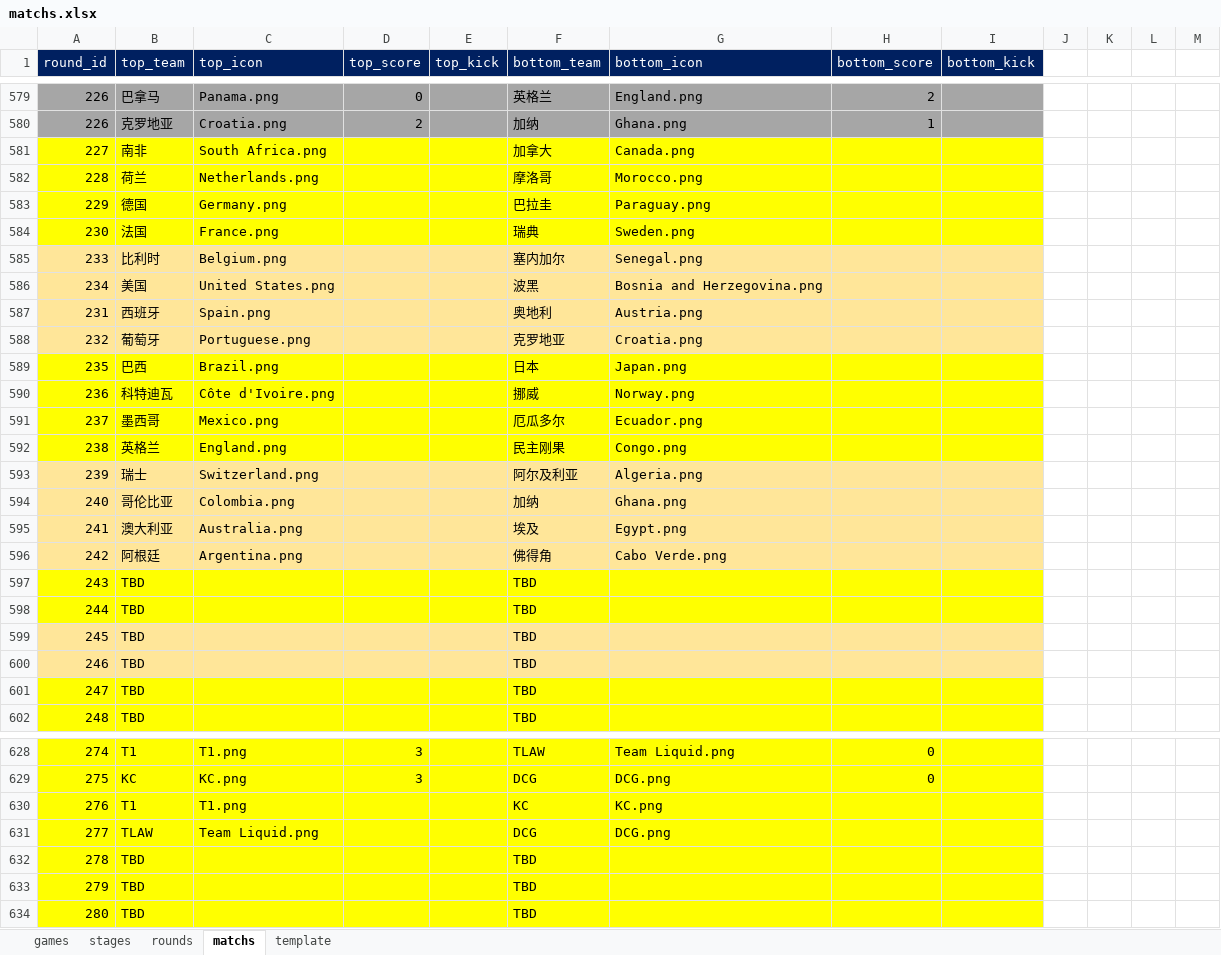
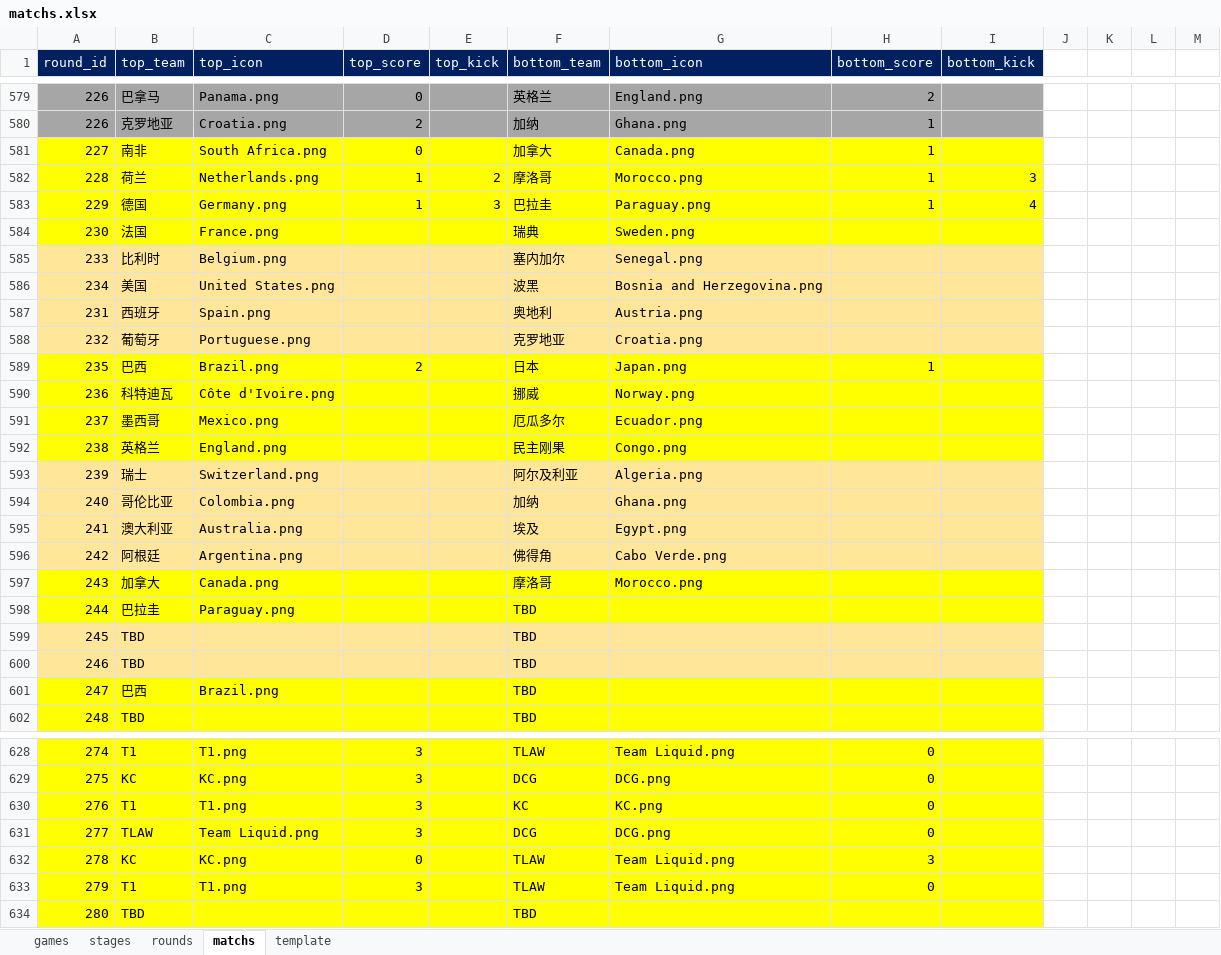
Before and after one commit to ColaLovingCat/vue_platform, an Excel workbook: public/docs/datas/matchs.xlsx, sheet matchs, drawn as a sheet; only a part is shown, gaps mark what is left out; values as stored, in another font and other column widths than the file's, no borders; removed rows and columns are numbered as before the commit, all else as after; the diff names each change by its address in the sheet, - before the commit and + after, or states it on an @@ line.

```diff
--- a/public/docs/datas/matchs.xlsx (sheet matchs)
+++ b/public/docs/datas/matchs.xlsx (sheet matchs)
-D581 (top_score): (empty)
+D581 (top_score): 0
-H581:H583 (bottom_score): (empty)
+H581:H583 (bottom_score): 1
-D582:D583 (top_score): (empty)
+D582:D583 (top_score): 1
-E582 (top_kick): (empty)
+E582 (top_kick): 2
-I582 (bottom_kick): (empty)
+I582 (bottom_kick): 3
-E583 (top_kick): (empty)
+E583 (top_kick): 3
-I583 (bottom_kick): (empty)
+I583 (bottom_kick): 4
-D589 (top_score): (empty)
+D589 (top_score): 2
-H589 (bottom_score): (empty)
+H589 (bottom_score): 1
-row 597: 243 | TBD |  |  |  | TBD
+row 597: 243 | 加拿大 | Canada.png |  |  | 摩洛哥 | Morocco.png
-B598 (top_team): TBD
+B598 (top_team): 巴拉圭
-C598 (top_icon): (empty)
+C598 (top_icon): Paraguay.png
-B601 (top_team): TBD
+B601 (top_team): 巴西
-C601 (top_icon): (empty)
+C601 (top_icon): Brazil.png
-D630:D631 (top_score): (empty)
+D630:D631 (top_score): 3
-H630:H631 (bottom_score): (empty)
+H630:H631 (bottom_score): 0
-row 632: 278 | TBD |  |  |  | TBD
-row 633: 279 | TBD |  |  |  | TBD
+row 632: 278 | KC | KC.png | 0 |  | TLAW | Team Liquid.png | 3
+row 633: 279 | T1 | T1.png | 3 |  | TLAW | Team Liquid.png | 0
```
Also changed, not shown: sheet stages, 5 other files.
